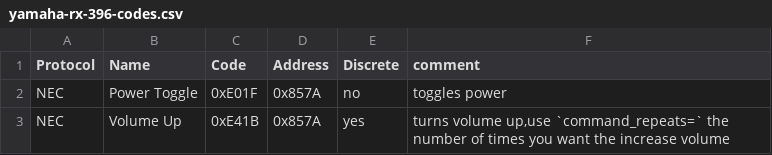
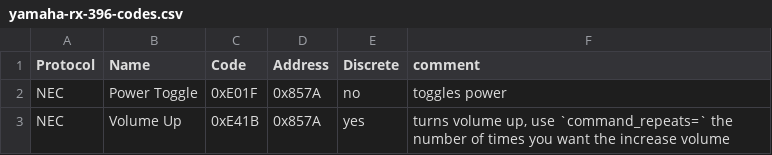
Before and after one commit to iamjoshk/home-assistant-collection, a CSV file: ESPHome/yamaha/yamaha-rx-396-codes.csv, drawn as a sheet.

Commit message:
Fix formatting in volume up command comment

```diff
--- a/ESPHome/yamaha/yamaha-rx-396-codes.csv
+++ b/ESPHome/yamaha/yamaha-rx-396-codes.csv
@@ -2,2 +2,2 @@
 "NEC","Power Toggle","0xE01F","0x857A","no","toggles power",
-NEC,Volume Up,0xE41B,0x857A,yes,"turns volume up,use `command_repeats=` the number of times you want the increase volume",
+NEC,Volume Up,0xE41B,0x857A,yes,"turns volume up, use `command_repeats=` the number of times you want the increase volume",
```
